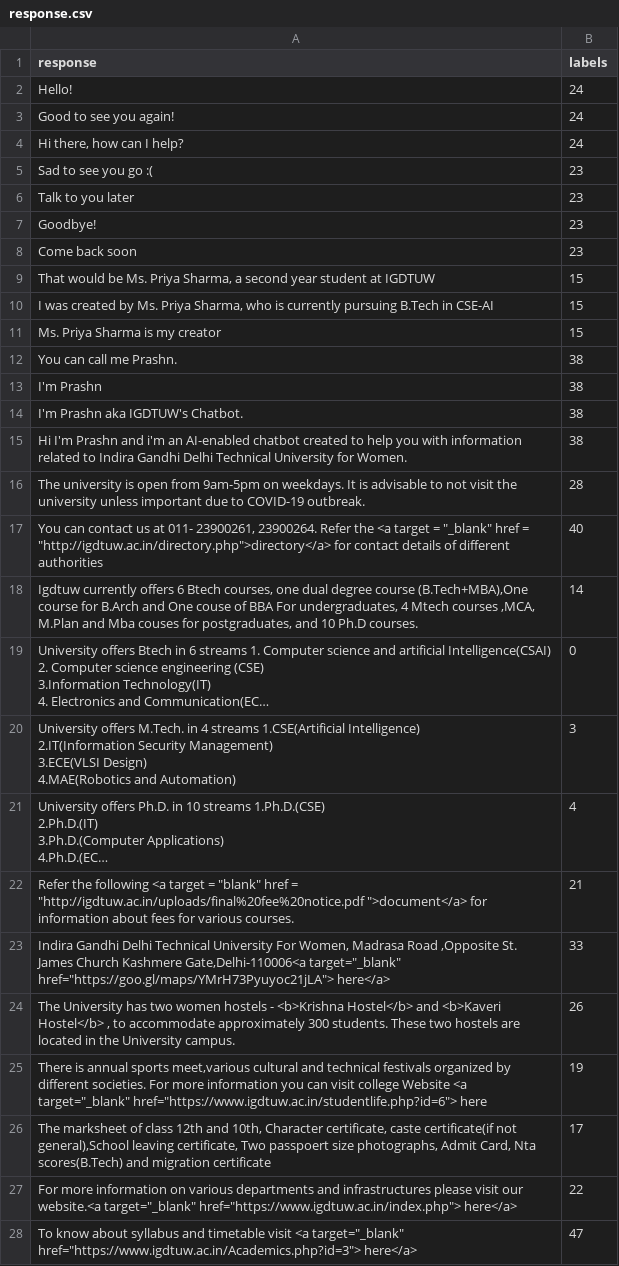
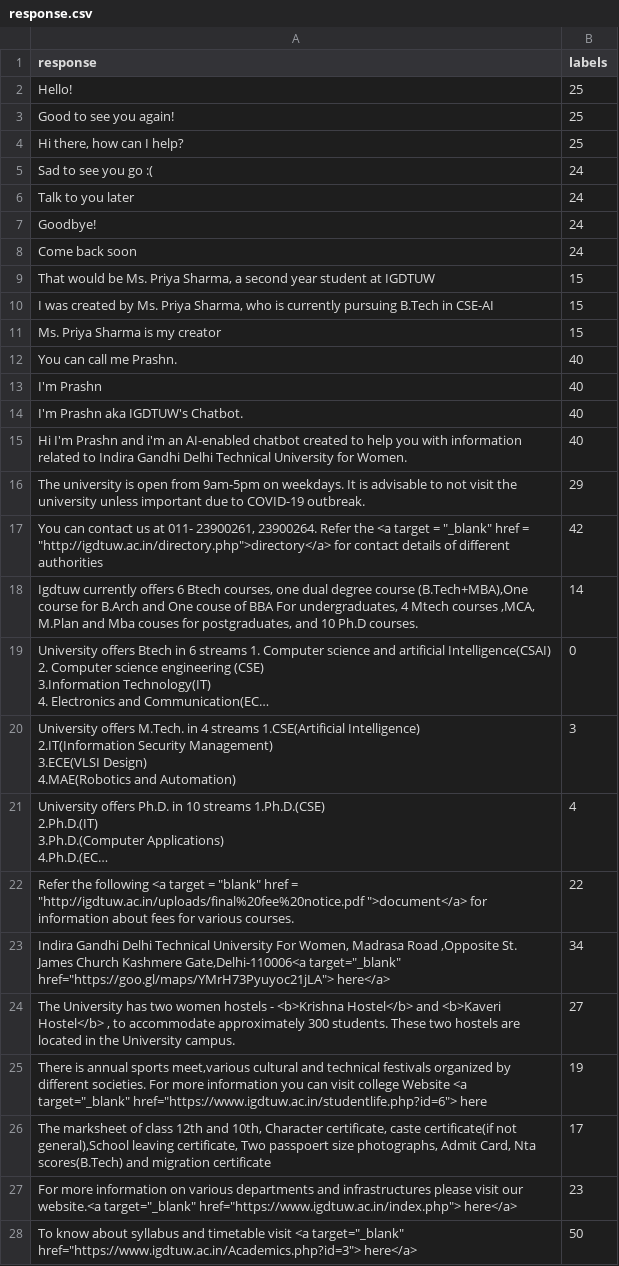
Before and after one commit to DevPriSha/Prashn, a CSV file: response.csv, drawn as a sheet; only a part is shown; long unchanged cells end in …; the diff covers the shown part only; the diff names each change by its address in the sheet, - before the commit and + after, or states it on an @@ line.

```diff
--- a/response.csv
+++ b/response.csv
-B2:B4 (labels): 24
+B2:B4 (labels): 25
-B5:B8 (labels): 23
+B5:B8 (labels): 24
-B12:B15 (labels): 38
+B12:B15 (labels): 40
-B16 (labels): 28
+B16 (labels): 29
-B17 (labels): 40
+B17 (labels): 42
-B22 (labels): 21
+B22 (labels): 22
-B23 (labels): 33
+B23 (labels): 34
-B24 (labels): 26
+B24 (labels): 27
-B27 (labels): 22
+B27 (labels): 23
-B28 (labels): 47
+B28 (labels): 50
```
Also changed, not shown: 5 added rows, 1 removed row and 24 edited cells elsewhere in this file, 14 other files.
